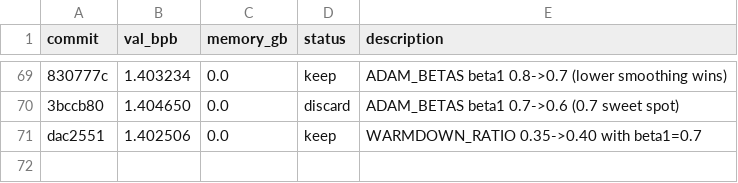
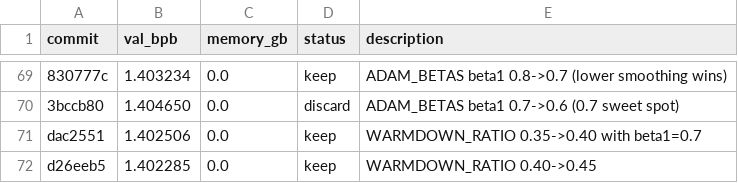
Before and after one commit to JSilvas/autoresearch-lab, a TSV file: results.tsv, drawn as a sheet; only a part is shown, gaps mark what is left out; the diff names each change by its address in the sheet, - before the commit and + after, or states it on an @@ line.

Commit message:
Log Exp70 keep: WARMDOWN_RATIO 0.45 val_bpb=1.402285

```diff
--- a/results.tsv
+++ b/results.tsv
+row 72: d26eeb5 | 1.402285 | 0.0 | keep | WARMDOWN_RATIO 0.40->0.45
```
